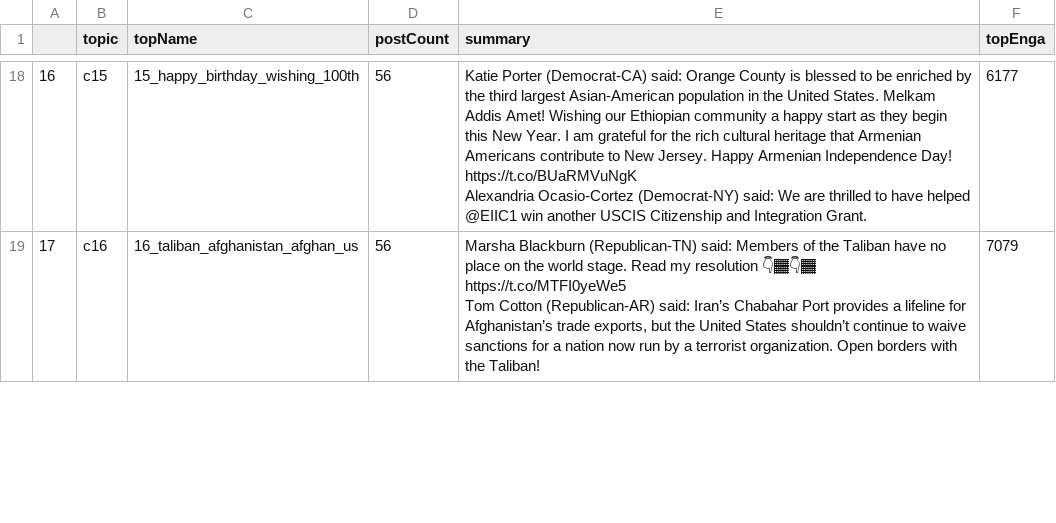
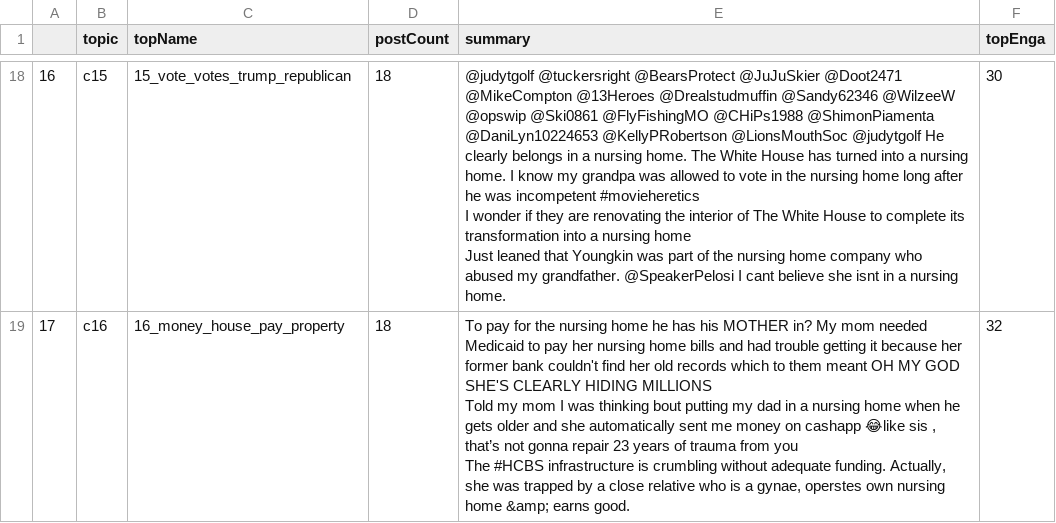
Before and after one commit to EssbieWGT/monitor, a CSV file: web/topicNames.csv, drawn as a sheet; only a part is shown, gaps mark what is left out; ↵ is a line break in a cell; the diff covers the shown part only; the diff names each change by its address in the sheet, - before the commit and + after, or states it on an @@ line.

```diff
--- a/web/topicNames.csv
+++ b/web/topicNames.csv
-C18 (topName): 15_happy_birthday_wishing_100th
+C18 (topName): 15_vote_votes_trump_republican
-D18:D19 (postCount): 56
+D18:D19 (postCount): 18
-E18 (summary): Katie Porter (Democrat-CA) said: Orange County is blessed to be enriched by the third largest Asian-American population in the United States. Melkam Addis Amet! Wishing our Ethiopian community a happy start as they begin this New Year. I am grateful for the rich cultural heritage that Armenian Americans contribute to New Jersey. Happy Armenian Independence Day! https://t.co/BUaRMVuNgK ↵ Alexandria Ocasio-Cortez (Democrat-NY) said: We are thrilled to have helped @EIIC1 win another USCIS Citizenship and Integration Grant.
+E18 (summary): @judytgolf @tuckersright @BearsProtect @JuJuSkier @Doot2471 @MikeCompton @13Heroes @Drealstudmuffin @Sandy62346 @WilzeeW @opswip @Ski0861 @FlyFishingMO @CHiPs1988 @ShimonPiamenta @DaniLyn10224653 @KellyPRobertson @LionsMouthSoc @judytgolf He clearly belongs in a nursing home. The White House has turned into a nursing home. I know my grandpa was allowed to vote in the nursing home long after he was incompetent #movieheretics ↵ I wonder if they are renovating the interior of The White House to complete its transformation into a nursing home ↵ Just leaned that Youngkin was part of the nursing home company who abused my grandfather. @SpeakerPelosi I cant believe she isnt in a nursing home.
-F18 (topEnga): 6177
+F18 (topEnga): 30
-C19 (topName): 16_taliban_afghanistan_afghan_us
+C19 (topName): 16_money_house_pay_property
-E19 (summary): Marsha Blackburn (Republican-TN) said: Members of the Taliban have no place on the world stage. Read my resolution 👇🏾👇🏾 https://t.co/MTFI0yeWe5 ↵ Tom Cotton (Republican-AR) said: Iran’s Chabahar Port provides a lifeline for Afghanistan’s trade exports, but the United States shouldn’t continue to waive sanctions for a nation now run by a terrorist organization. Open borders with the Taliban!
+E19 (summary): To pay for the nursing home he has his MOTHER in? My mom needed Medicaid to pay her nursing home bills and had trouble getting it because her former bank couldn't find her old records which to them meant OH MY GOD SHE'S CLEARLY HIDING MILLIONS ↵ Told my mom I was thinking bout putting my dad in a nursing home when he gets older and she automatically sent me money on cashapp 😂like sis , that’s not gonna repair 23 years of trauma from you ↵ The #HCBS infrastructure is crumbling without adequate funding. Actually, she was trapped by a close relative who is a gynae, operstes own nursing home &amp; earns good.
-F19 (topEnga): 7079
+F19 (topEnga): 32
```
Also changed, not shown: 10 removed rows and 108 edited cells elsewhere in this file, 10 other files.
